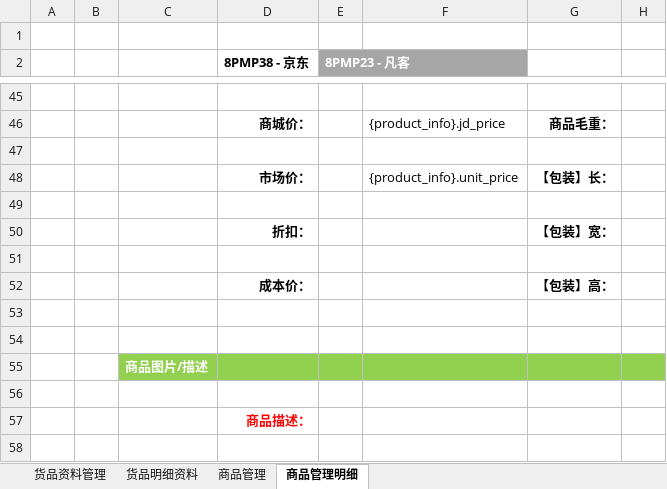
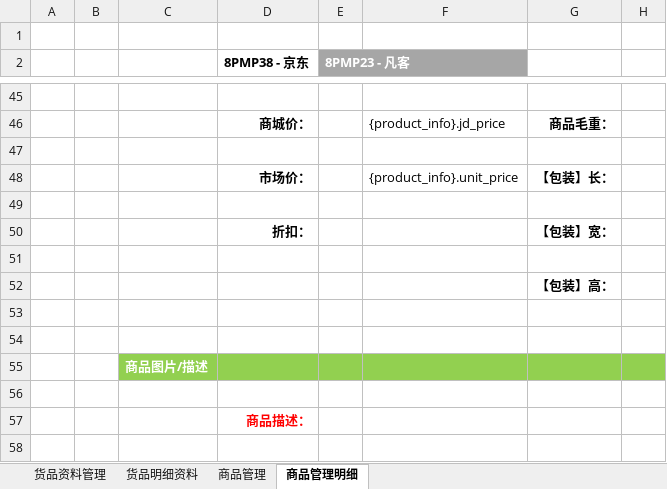
Before and after one commit to ck0070ok/ECS, an Excel workbook: Doc/prototype/ECS-ItmeMaster-JD-Prototype.xlsx, sheet 商品管理明细, drawn as a sheet; only a part is shown, gaps mark what is left out; values as stored, in another font and other column widths than the file's, no borders; charts and pictures not drawn; the diff names each change by its address in the sheet, - before the commit and + after, or states it on an @@ line.

Commit message:
prototype updates

```diff
--- a/Doc/prototype/ECS-ItmeMaster-JD-Prototype.xlsx (sheet 商品管理明细)
+++ b/Doc/prototype/ECS-ItmeMaster-JD-Prototype.xlsx (sheet 商品管理明细)
-D52 (8PMP38 - 京东): 成本价：
+D52 (8PMP38 - 京东): (empty)
```
Also changed, not shown: charts or pictures.
